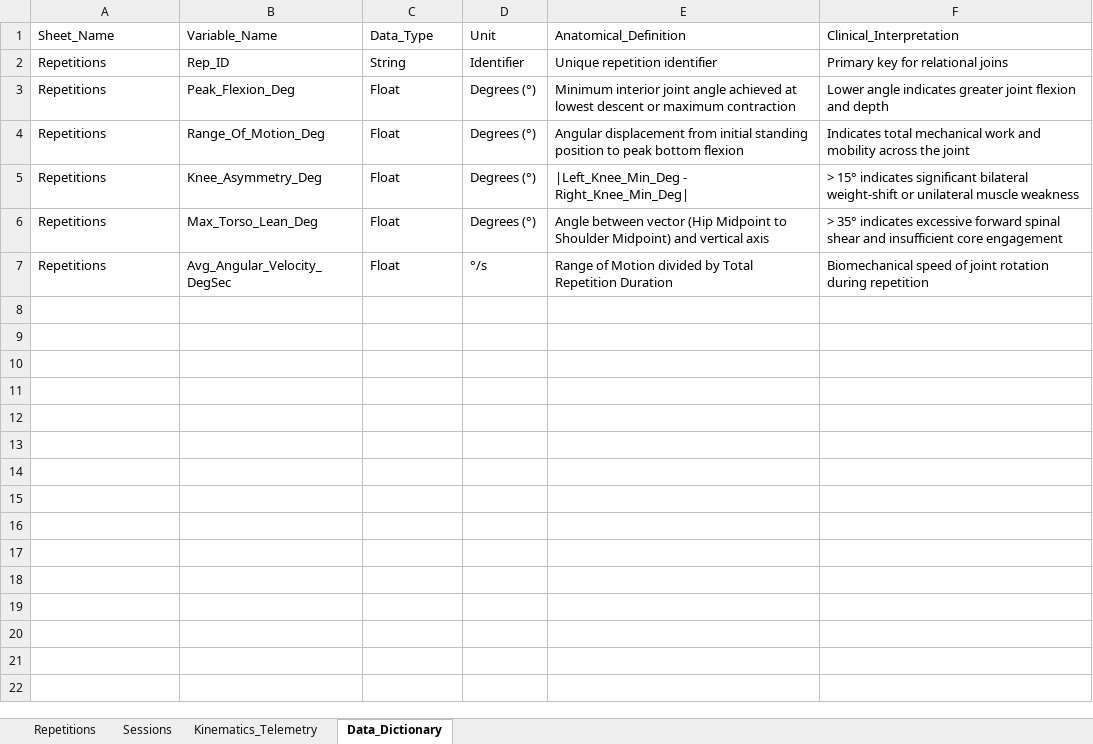
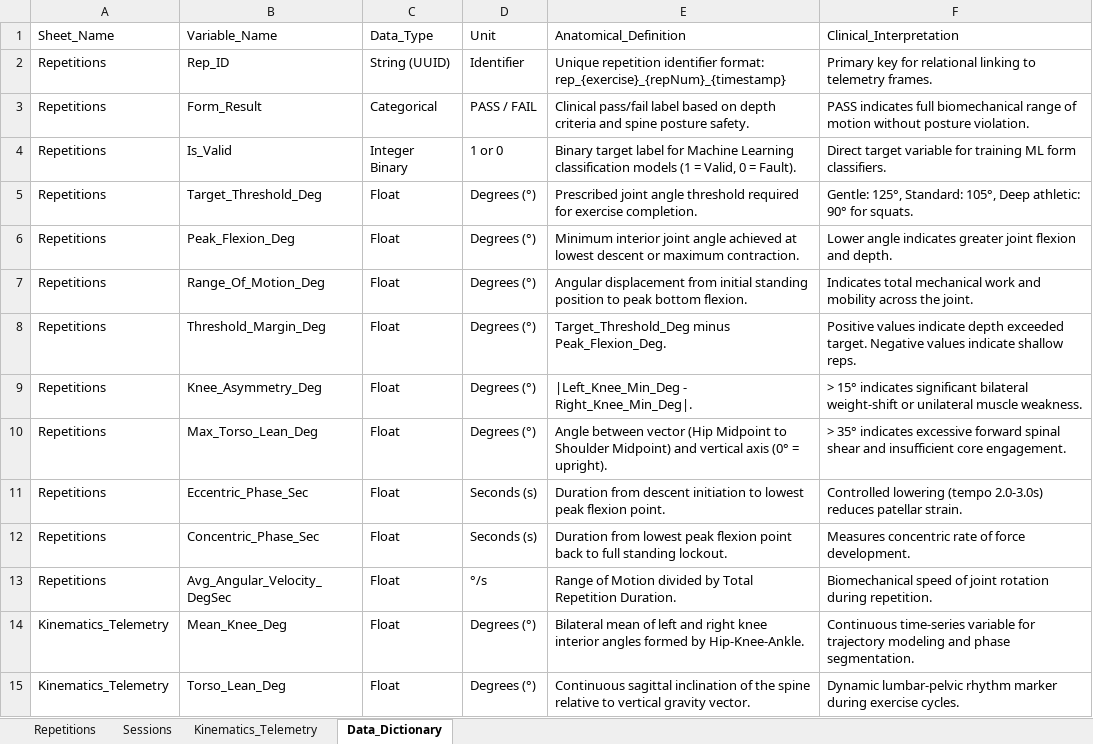
Before and after one commit to sahil-exe-17/AI-Physiotherapy-Coach, an Excel workbook: datasets/KinetiQ_Dataset_Latest.xlsx, sheet Data_Dictionary, drawn as a sheet; values as stored, in another font and other column widths than the file's, no borders; addresses are those after the commit; the diff names each change by its address in the sheet, - before the commit and + after, or states it on an @@ line.

Commit message:
feat: complete UI overhaul with editorial pavilion theme, 3D parallax, clinical intake bank, and false-rep filtering

```diff
--- a/datasets/KinetiQ_Dataset_Latest.xlsx (sheet Data_Dictionary)
+++ b/datasets/KinetiQ_Dataset_Latest.xlsx (sheet Data_Dictionary)
-C2 (Data_Type): String
+C2 (Data_Type): String (UUID)
-E2 (Anatomical_Definition): …repetition identifier
+E2 (Anatomical_Definition): …repetition identifier format: rep_{exercise}_{repNum}_{timestamp}
-F2 (Clinical_Interpretation): Primary key for relational joins
+F2 (Clinical_Interpretation): Primary key for relational linking to telemetry frames.
+row 3: Repetitions | Form_Result | Categorical | PASS / FAIL | Clinical pass/fail label based on depth criteria and spine posture safety. | PASS indicates full biomechanical range of motion without posture violation.
+row 4: Repetitions | Is_Valid | Integer Binary | 1 or 0 | Binary target label for Machine Learning classification models (1 = Valid, 0 = Fault). | Direct target variable for training ML form classifiers.
+row 5: Repetitions | Target_Threshold_Deg | Float | Degrees (°) | Prescribed joint angle threshold required for exercise completion. | Gentle: 125°, Standard: 105°, Deep athletic: 90° for squats.
-E6 (Anatomical_Definition): …or maximum contraction
+E6 (Anatomical_Definition): …or maximum contraction.
-F6 (Clinical_Interpretation): …flexion and depth
+F6 (Clinical_Interpretation): …flexion and depth.
-E7 (Anatomical_Definition): …peak bottom flexion
+E7 (Anatomical_Definition): …peak bottom flexion.
-F7 (Clinical_Interpretation): …across the joint
+F7 (Clinical_Interpretation): …across the joint.
+row 8: Repetitions | Threshold_Margin_Deg | Float | Degrees (°) | Target_Threshold_Deg minus Peak_Flexion_Deg. | Positive values indicate depth exceeded target. Negative values indicate shallow reps.
-E9 (Anatomical_Definition): |Left_Knee_Min_Deg - Right_Knee_Min_Deg|
+E9 (Anatomical_Definition): |Left_Knee_Min_Deg - Right_Knee_Min_Deg|.
-F9 (Clinical_Interpretation): …unilateral muscle weakness
+F9 (Clinical_Interpretation): …unilateral muscle weakness.
-E10 (Anatomical_Definition): …vertical axis
+E10 (Anatomical_Definition): …vertical axis (0° = upright).
-F10 (Clinical_Interpretation): …insufficient core engagement
+F10 (Clinical_Interpretation): …insufficient core engagement.
+row 11: Repetitions | Eccentric_Phase_Sec | Float | Seconds (s) | Duration from descent initiation to lowest peak flexion point. | Controlled lowering (tempo 2.0-3.0s) reduces patellar strain.
+row 12: Repetitions | Concentric_Phase_Sec | Float | Seconds (s) | Duration from lowest peak flexion point back to full standing lockout. | Measures concentric rate of force development.
-E13 (Anatomical_Definition): …Total Repetition Duration
+E13 (Anatomical_Definition): …Total Repetition Duration.
-F13 (Clinical_Interpretation): …rotation during repetition
+F13 (Clinical_Interpretation): …rotation during repetition.
+row 14: Kinematics_Telemetry | Mean_Knee_Deg | Float | Degrees (°) | Bilateral mean of left and right knee interior angles formed by Hip-Knee-Ankle. | Continuous time-series variable for trajectory modeling and phase segmentation.
+row 15: Kinematics_Telemetry | Torso_Lean_Deg | Float | Degrees (°) | Continuous sagittal inclination of the spine relative to vertical gravity vector. | Dynamic lumbar-pelvic rhythm marker during exercise cycles.
```
Also changed, not shown: sheet Kinematics_Telemetry, sheet Repetitions, sheet Sessions, 22 other files.
